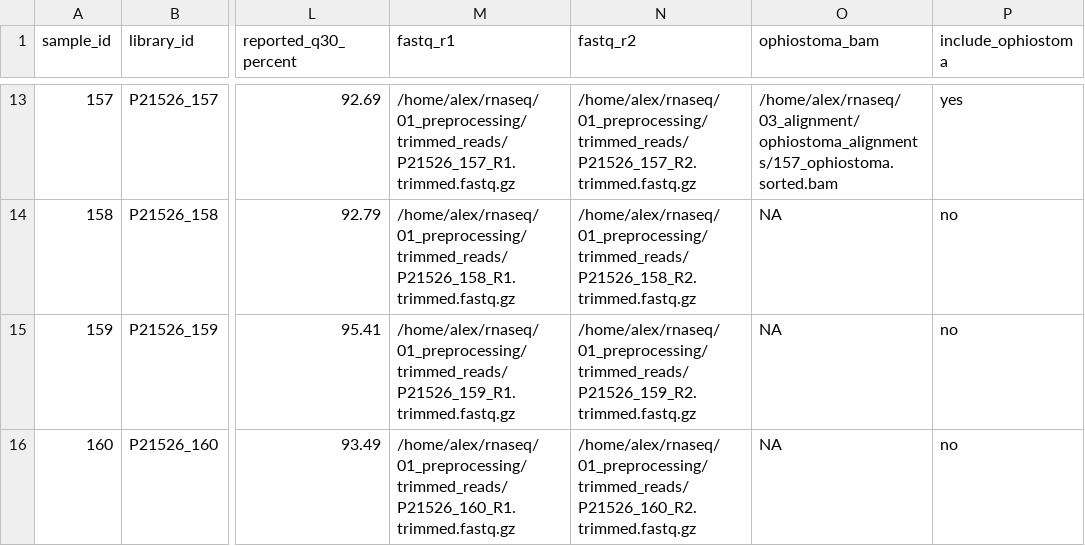
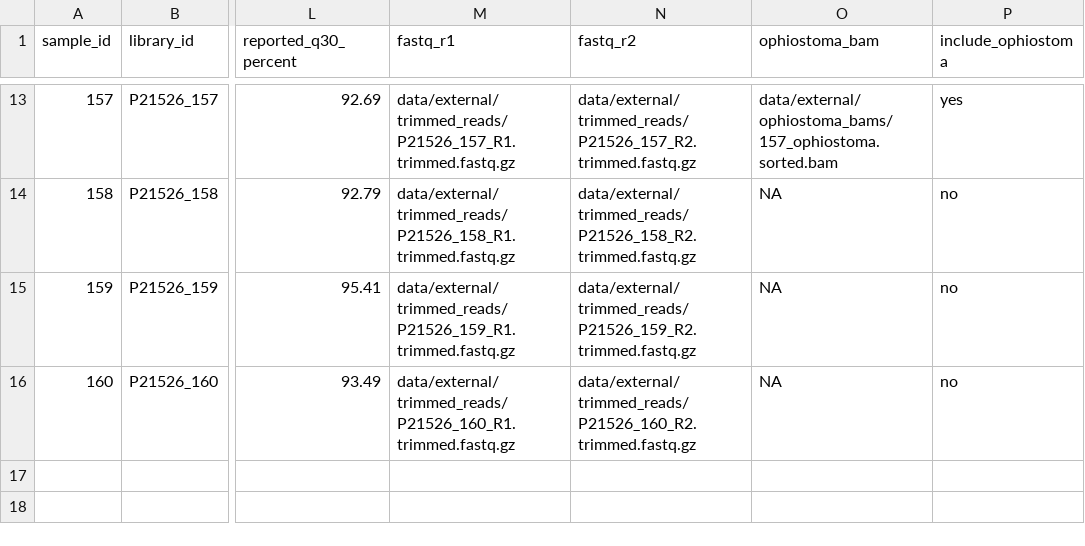
Before and after one commit to alexandranagybio/dual-rnaseq-elm-fungi, a TSV file: config/samples.tsv, drawn as a sheet; only a part is shown, gaps mark what is left out; the diff covers the shown part only; the diff names each change by its address in the sheet, - before the commit and + after, or states it on an @@ line.

Commit message:
Use repository-relative Ophiostoma inputs

```diff
--- a/config/samples.tsv
+++ b/config/samples.tsv
-M13 (fastq_r1): /home/alex/rnaseq/01_preprocessing/trimmed_reads/P21526_157_R1.trimmed.fastq.gz
+M13 (fastq_r1): data/external/trimmed_reads/P21526_157_R1.trimmed.fastq.gz
-N13 (fastq_r2): /home/alex/rnaseq/01_preprocessing/trimmed_reads/P21526_157_R2.trimmed.fastq.gz
+N13 (fastq_r2): data/external/trimmed_reads/P21526_157_R2.trimmed.fastq.gz
-O13 (ophiostoma_bam): /home/alex/rnaseq/03_alignment/ophiostoma_alignments/157_ophiostoma.sorted.bam
+O13 (ophiostoma_bam): data/external/ophiostoma_bams/157_ophiostoma.sorted.bam
-M14 (fastq_r1): /home/alex/rnaseq/01_preprocessing/trimmed_reads/P21526_158_R1.trimmed.fastq.gz
+M14 (fastq_r1): data/external/trimmed_reads/P21526_158_R1.trimmed.fastq.gz
-N14 (fastq_r2): /home/alex/rnaseq/01_preprocessing/trimmed_reads/P21526_158_R2.trimmed.fastq.gz
+N14 (fastq_r2): data/external/trimmed_reads/P21526_158_R2.trimmed.fastq.gz
-M15 (fastq_r1): /home/alex/rnaseq/01_preprocessing/trimmed_reads/P21526_159_R1.trimmed.fastq.gz
+M15 (fastq_r1): data/external/trimmed_reads/P21526_159_R1.trimmed.fastq.gz
-N15 (fastq_r2): /home/alex/rnaseq/01_preprocessing/trimmed_reads/P21526_159_R2.trimmed.fastq.gz
+N15 (fastq_r2): data/external/trimmed_reads/P21526_159_R2.trimmed.fastq.gz
-M16 (fastq_r1): /home/alex/rnaseq/01_preprocessing/trimmed_reads/P21526_160_R1.trimmed.fastq.gz
+M16 (fastq_r1): data/external/trimmed_reads/P21526_160_R1.trimmed.fastq.gz
-N16 (fastq_r2): /home/alex/rnaseq/01_preprocessing/trimmed_reads/P21526_160_R2.trimmed.fastq.gz
+N16 (fastq_r2): data/external/trimmed_reads/P21526_160_R2.trimmed.fastq.gz
```
Also changed, not shown: 30 edited cells elsewhere in this file, 1 other file.
